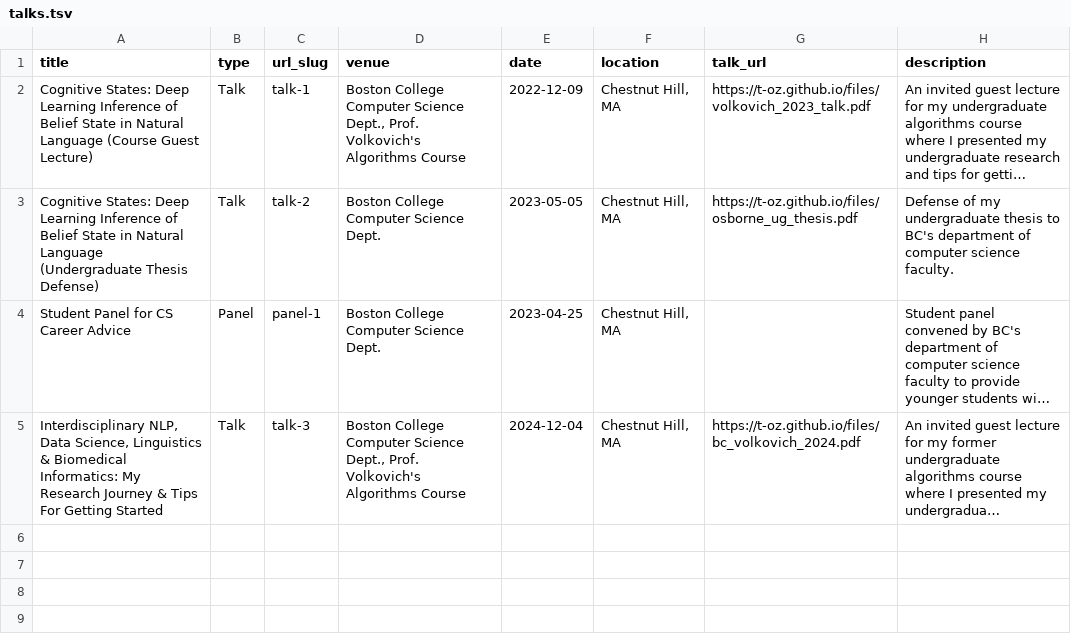
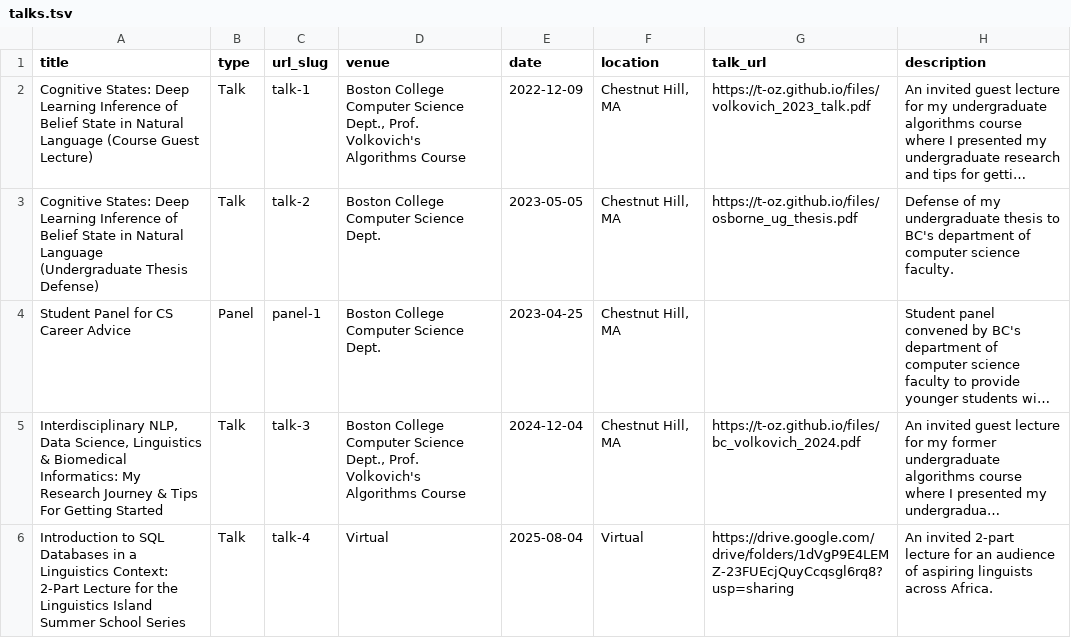
Before and after one commit to t-oz/t-oz.github.io, a TSV file: markdown_generator/talks.tsv, drawn as a sheet; long unchanged cells end in …; the diff names each change by its address in the sheet, - before the commit and + after, or states it on an @@ line.

Commit message:
adding talk

```diff
--- a/markdown_generator/talks.tsv
+++ b/markdown_generator/talks.tsv
+row 6: Introduction to SQL Databases in a Linguistics Context: 2-Part Lecture for the Linguistics Island Summer School Series | Talk | talk-4 | Virtual | 2025-08-04 | Virtual | https://drive.google.com/drive/folders/1dVgP9E4LEMZ-23FUEcjQuyCcqsgl6rq8?usp=sharing | An invited 2-part lecture for an audience of aspiring linguists across Africa.
```
Also changed, not shown: 1 other file.
